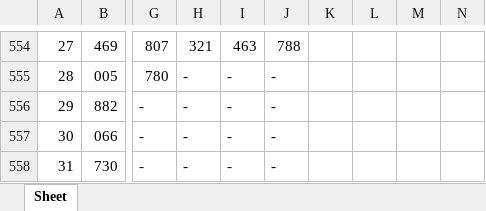
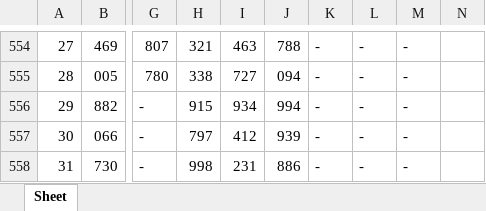
Before and after one commit to jsuci/gidapp, an Excel workbook: swertres/excel_results.xlsx, sheet Sheet, drawn as a sheet; only a part is shown, gaps mark what is left out; values as stored, in another font and other column widths than the file's, no cell formats; the diff covers the shown part only; the diff names each change by its address in the sheet, - before the commit and + after, or states it on an @@ line.

```diff
--- a/swertres/excel_results.xlsx (sheet Sheet)
+++ b/swertres/excel_results.xlsx (sheet Sheet)
-K554:K558: (empty)
+K554:K558: -
-L554:L558: (empty)
+L554:L558: -
-M554:M558: (empty)
+M554:M558: -
-H555: -
+H555: 338
-I555: -
+I555: 727
-J555: -
+J555: 094
-H556: -
+H556: 915
-I556: -
+I556: 934
-J556: -
+J556: 994
-H557: -
+H557: 797
-I557: -
+I557: 412
-J557: -
+J557: 939
-H558: -
+H558: 998
-I558: -
+I558: 231
-J558: -
+J558: 886
```
Also changed, not shown: 82 edited cells and merged cells elsewhere in this sheet, cell formats, swertres/digit_position.xlsx, swertres/excel_results_2.xlsx, 23 other files.
